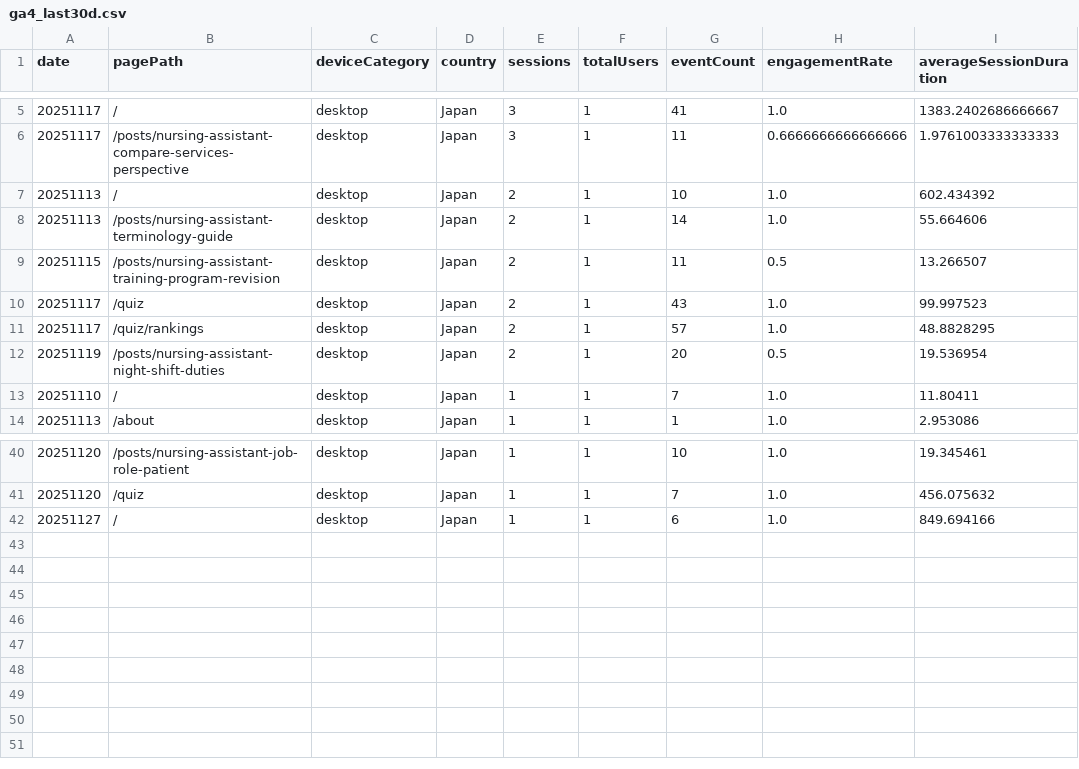
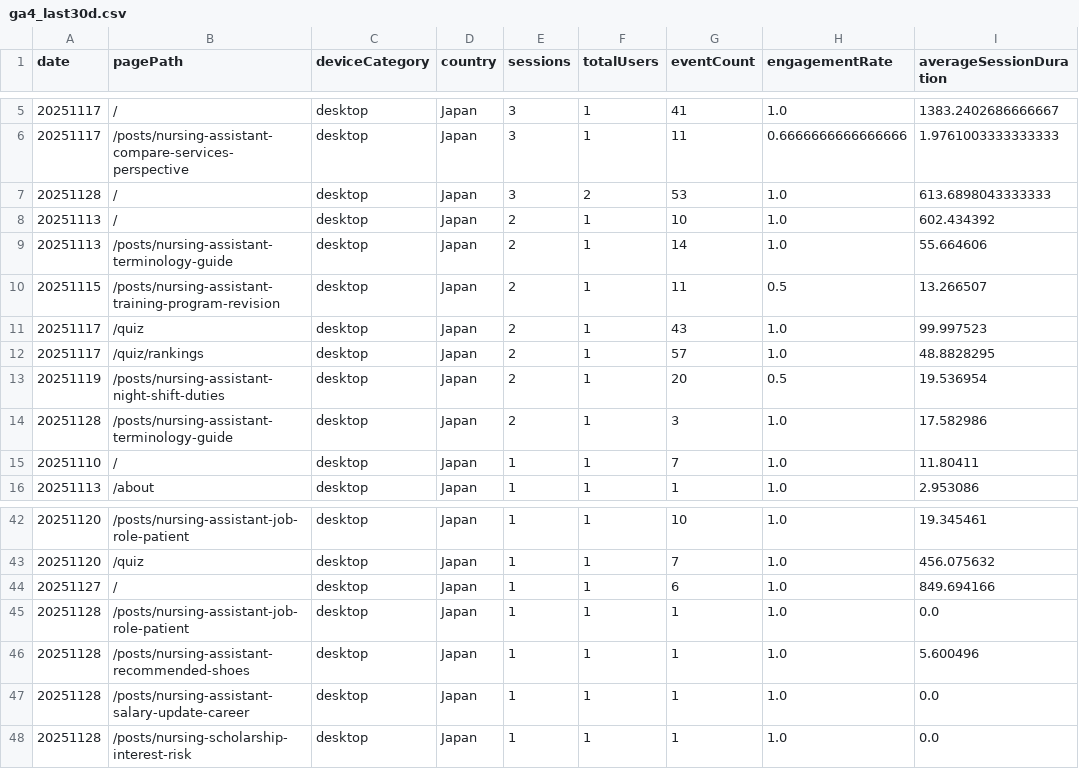
Before and after one commit to sasayosh1/prorenata, a CSV file: data/ga4_last30d.csv, drawn as a sheet; only a part is shown, gaps mark what is left out; the diff names each change by its address in the sheet, - before the commit and + after, or states it on an @@ line.

```diff
--- a/data/ga4_last30d.csv
+++ b/data/ga4_last30d.csv
+row 7: 20251128 | / | desktop | Japan | 3 | 2 | 53 | 1.0 | 613.6898043333333
+row 14: 20251128 | /posts/nursing-assistant-terminology-guide | desktop | Japan | 2 | 1 | 3 | 1.0 | 17.582986
+row 45: 20251128 | /posts/nursing-assistant-job-role-patient | desktop | Japan | 1 | 1 | 1 | 1.0 | 0.0
+row 46: 20251128 | /posts/nursing-assistant-recommended-shoes | desktop | Japan | 1 | 1 | 1 | 1.0 | 5.600496
+row 47: 20251128 | /posts/nursing-assistant-salary-update-career | desktop | Japan | 1 | 1 | 1 | 1.0 | 0.0
+row 48: 20251128 | /posts/nursing-scholarship-interest-risk | desktop | Japan | 1 | 1 | 1 | 1.0 | 0.0
```
Also changed, not shown: data/gsc_last30d.csv, 1 other file.
